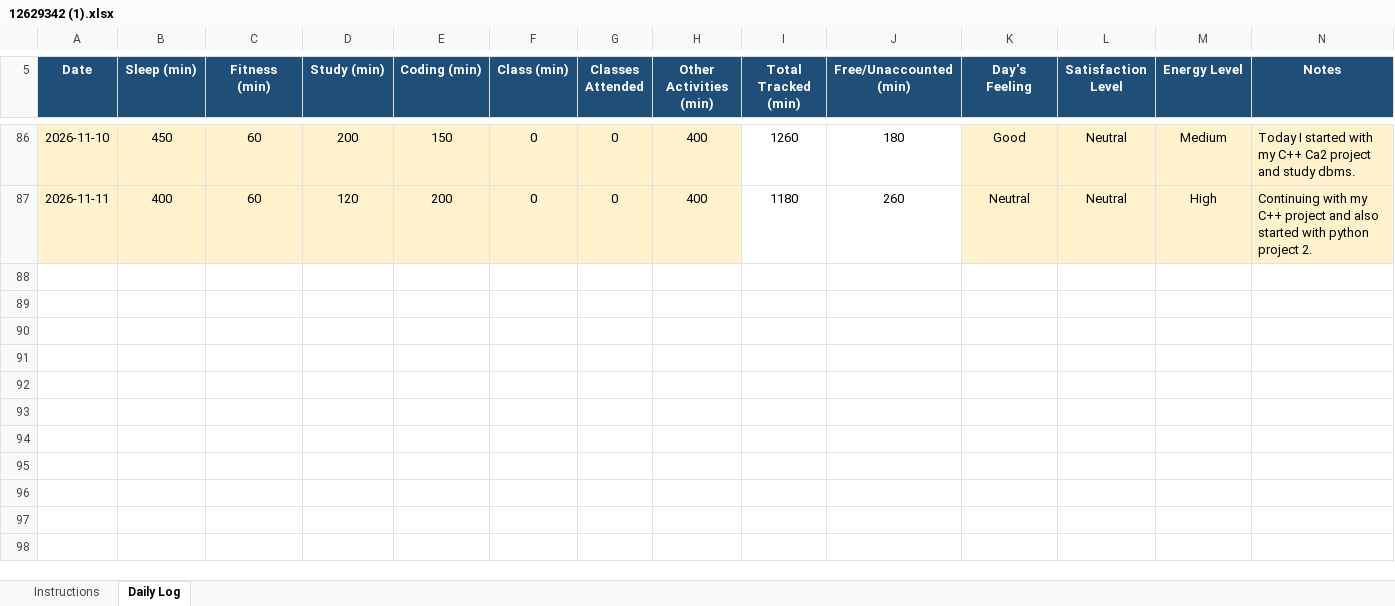
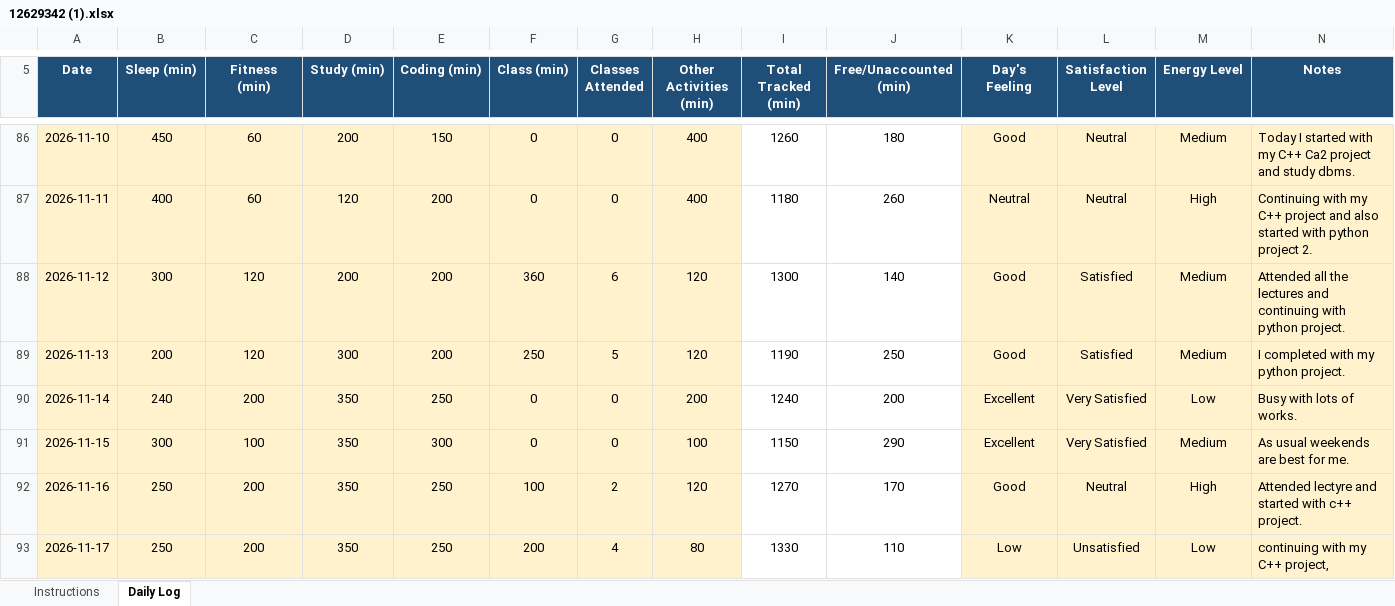
Before and after one commit to BhumikaChawla53/CAP776-Daily-Work, an Excel workbook: 12629342 (1).xlsx, sheet Daily Log, drawn as a sheet; only a part is shown, gaps mark what is left out; values as stored, in another font and other column widths than the file's, no borders; conditional formats not drawn; the diff names each change by its address in the sheet, - before the commit and + after, or states it on an @@ line.

Commit message:
Add files via upload

```diff
--- a/12629342 (1).xlsx (sheet Daily Log)
+++ b/12629342 (1).xlsx (sheet Daily Log)
+row 88: 2026-11-12 | 300 | 120 | 200 | 200 | 360 | 6 | 120 | 1300 | 140 | Good | Satisfied | Medium | Attended all the lectures and continuing with python project.
+row 89: 2026-11-13 | 200 | 120 | 300 | 200 | 250 | 5 | 120 | 1190 | 250 | Good | Satisfied | Medium | I completed with my python project.
+row 90: 2026-11-14 | 240 | 200 | 350 | 250 | 0 | 0 | 200 | 1240 | 200 | Excellent | Very Satisfied | Low | Busy with lots of works.
+row 91: 2026-11-15 | 300 | 100 | 350 | 300 | 0 | 0 | 100 | 1150 | 290 | Excellent | Very Satisfied | Medium | As usual weekends are best for me.
+row 92: 2026-11-16 | 250 | 200 | 350 | 250 | 100 | 2 | 120 | 1270 | 170 | Good | Neutral | High | Attended lectyre and started with c++ project.
+row 93: 2026-11-17 | 250 | 200 | 350 | 250 | 200 | 4 | 80 | 1330 | 110 | Low | Unsatisfied | Low | continuing with my C++ project,
```
